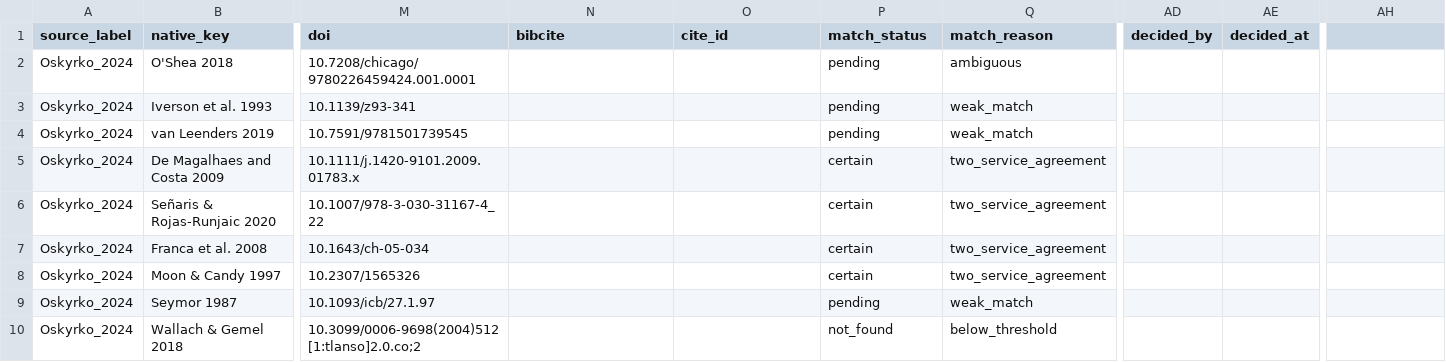
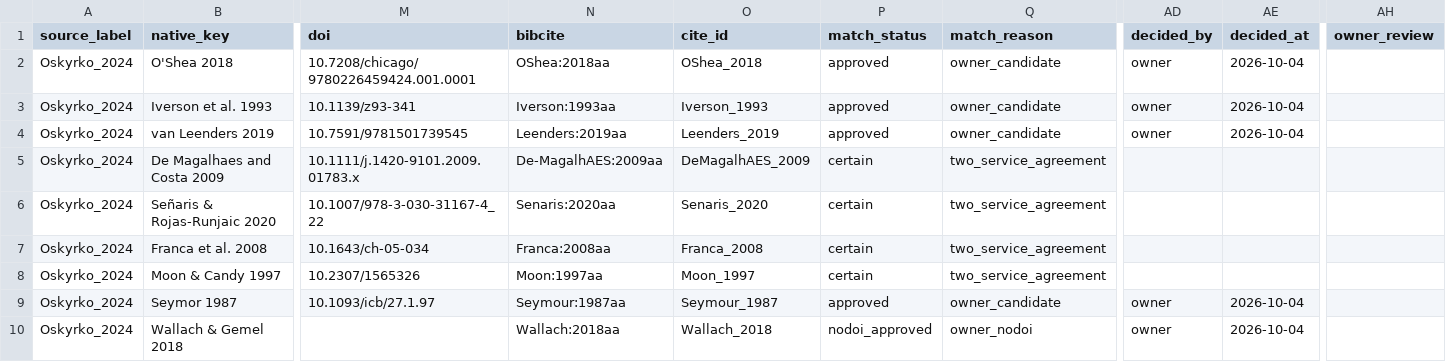
Before and after one commit to TaxonBodyMassML/TaxonBodyMass_DB, a CSV file: sources/databases/Oskyrko_2024/primary_references.csv, drawn as a sheet; only a part is shown, gaps mark what is left out; the diff covers the shown part only; the diff names each change by its address in the sheet, - before the commit and + after, or states it on an @@ line.

Commit message:
Apply the owner's Oskyrko_2024 decisions, build the primary bib and append the Sheet rows (#77, #1)
--apply-queue --bib: 10 decisions applied (5 approved, 5 nodoi_approved),
19 entries added to Bib/TaxonBodyMass_PrimaryCitations.bib (484 in all).
--bib also rewrote the Leahy_2025 and Wilman_etal_2014
primary_references.csv through the stale DunningJr_2007 snapshot row;
both restored to main's state. --sheet dry run then real: 19 rows
appended to BM_primary_citations (471 -> 490). README and round log
carry the Phase C numbers.

```diff
--- a/sources/databases/Oskyrko_2024/primary_references.csv
+++ b/sources/databases/Oskyrko_2024/primary_references.csv
-AH1: (empty)
+AH1: owner_review
-N2 (bibcite): (empty)
+N2 (bibcite): OShea:2018aa
-O2 (cite_id): (empty)
+O2 (cite_id): OShea_2018
-P2:P4 (match_status): pending
+P2:P4 (match_status): approved
-Q2 (match_reason): ambiguous
+Q2 (match_reason): owner_candidate
-AD2:AD4 (decided_by): (empty)
+AD2:AD4 (decided_by): owner
-AE2:AE4 (decided_at): (empty)
+AE2:AE4 (decided_at): 2026-10-04
-N3 (bibcite): (empty)
+N3 (bibcite): Iverson:1993aa
-O3 (cite_id): (empty)
+O3 (cite_id): Iverson_1993
-Q3:Q4 (match_reason): weak_match
+Q3:Q4 (match_reason): owner_candidate
-N4 (bibcite): (empty)
+N4 (bibcite): Leenders:2019aa
-O4 (cite_id): (empty)
+O4 (cite_id): Leenders_2019
-N5 (bibcite): (empty)
+N5 (bibcite): De-MagalhAES:2009aa
-O5 (cite_id): (empty)
+O5 (cite_id): DeMagalhAES_2009
-N6 (bibcite): (empty)
+N6 (bibcite): Senaris:2020aa
-O6 (cite_id): (empty)
+O6 (cite_id): Senaris_2020
-N7 (bibcite): (empty)
+N7 (bibcite): Franca:2008aa
-O7 (cite_id): (empty)
+O7 (cite_id): Franca_2008
-N8 (bibcite): (empty)
+N8 (bibcite): Moon:1997aa
-O8 (cite_id): (empty)
+O8 (cite_id): Moon_1997
-N9 (bibcite): (empty)
+N9 (bibcite): Seymour:1987aa
-O9 (cite_id): (empty)
+O9 (cite_id): Seymour_1987
-P9 (match_status): pending
+P9 (match_status): approved
-Q9 (match_reason): weak_match
+Q9 (match_reason): owner_candidate
-AD9:AD10 (decided_by): (empty)
+AD9:AD10 (decided_by): owner
-AE9:AE10 (decided_at): (empty)
+AE9:AE10 (decided_at): 2026-10-04
-M10 (doi): 10.3099/0006-9698(2004)512[1:tlanso]2.0.co;2
+M10 (doi): (empty)
-N10 (bibcite): (empty)
+N10 (bibcite): Wallach:2018aa
-O10 (cite_id): (empty)
+O10 (cite_id): Wallach_2018
-P10 (match_status): not_found
+P10 (match_status): nodoi_approved
-Q10 (match_reason): below_threshold
+Q10 (match_reason): owner_nodoi
```
Also changed, not shown: 44 edited cells elsewhere in this file, Bib/BM_primary_citations_snapshot.csv, 4 other files.
